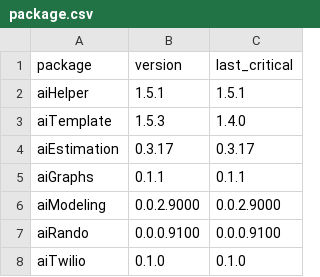
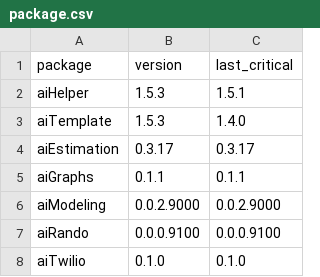
Before and after one commit to oliviarobinson/cauchy, a CSV file: package.csv, drawn as a sheet.

Commit message:
Update package.csv

```diff
--- a/package.csv
+++ b/package.csv
@@ -1,3 +1,3 @@
 package,version,last_critical
-aiHelper,1.5.1,1.5.1
+aiHelper,1.5.3,1.5.1
 aiTemplate,1.5.3,1.4.0
```
